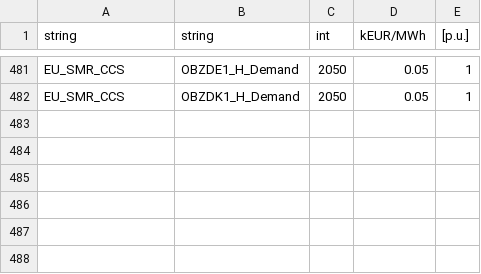
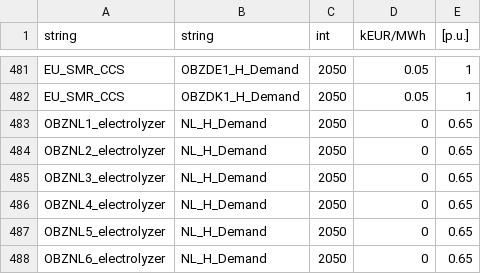
Before and after one commit to SirbayC/Tulipa-OBZ-CaseStudy, a CSV file: user-input-files/flows-assets-connections-yearly-data.csv, drawn as a sheet; only a part is shown, gaps mark what is left out.

Commit message:
Updated wind profiles and capacities for all OBZ. Added P2G for Dutch OBZ to satisfy NL hydrogen demand.

```diff
--- a/user-input-files/flows-assets-connections-yearly-data.csv
+++ b/user-input-files/flows-assets-connections-yearly-data.csv
@@ -482 +482,7 @@ EU_SMR_CCS,OBZDE1_H_Demand,2050,0.05,1
 EU_SMR_CCS,OBZDK1_H_Demand,2050,0.05,1
+OBZNL1_electrolyzer,NL_H_Demand,2050,0,0.65
+OBZNL2_electrolyzer,NL_H_Demand,2050,0,0.65
+OBZNL3_electrolyzer,NL_H_Demand,2050,0,0.65
+OBZNL4_electrolyzer,NL_H_Demand,2050,0,0.65
+OBZNL5_electrolyzer,NL_H_Demand,2050,0,0.65
+OBZNL6_electrolyzer,NL_H_Demand,2050,0,0.65
```
Also changed, not shown: user-input-files/assets-conversion-basic-data.csv, user-input-files/assets-producer-basic-data.csv, 2 other files.
